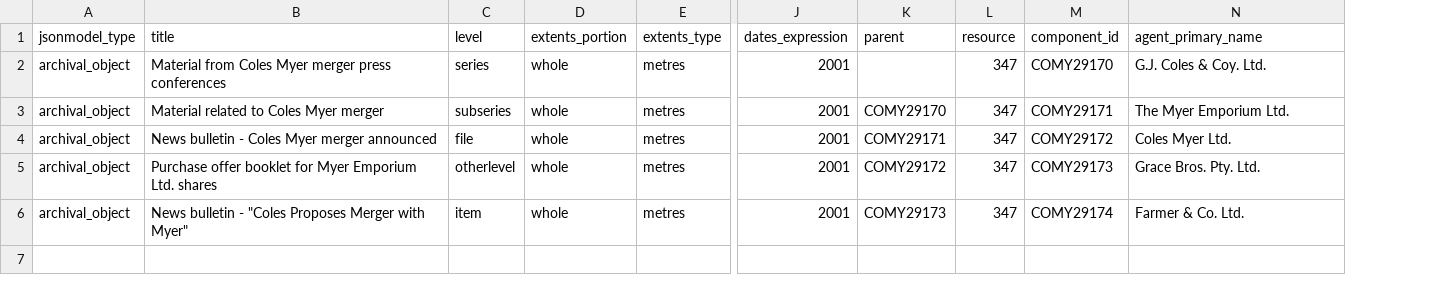
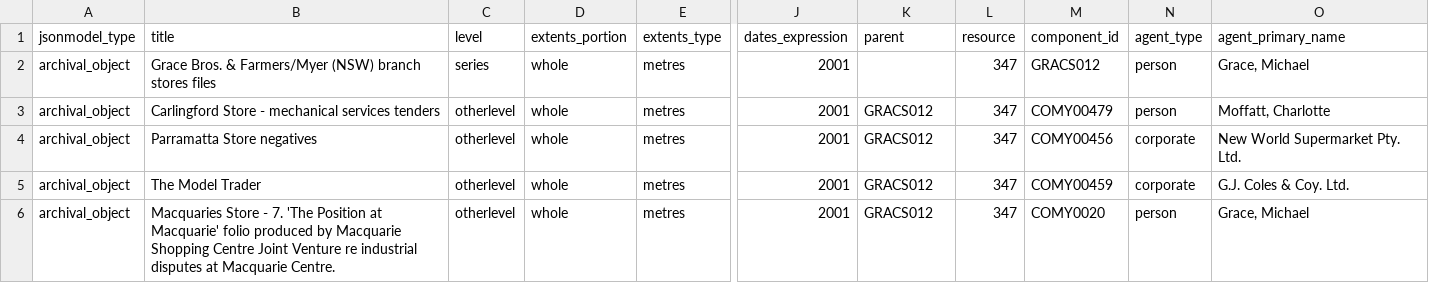
Before and after one commit to statelibraryvic/archivesspaceimport, a CSV file: sample.csv, drawn as a sheet; only a part is shown, gaps mark what is left out; addresses are those after the commit; the diff names each change by its address in the sheet, - before the commit and + after, or states it on an @@ line.

Commit message:
Link agent from archival object
- PFA-1716
- Determine whether the agent is a corporate entity or person

```diff
--- a/sample.csv
+++ b/sample.csv
+column N (agent_type), rows 2-6: person | person | corporate | corporate | person
-B2 (title): Material from Coles Myer merger press conferences
+B2 (title): Grace Bros. & Farmers/Myer (NSW) branch stores files
-M2 (component_id): COMY29170
+M2 (component_id): GRACS012
-O2 (agent_primary_name): G.J. Coles & Coy. Ltd.
+O2 (agent_primary_name): Grace, Michael
-B3 (title): Material related to Coles Myer merger
+B3 (title): Carlingford Store - mechanical services tenders
-C3 (level): subseries
+C3 (level): otherlevel
-K3 (parent): COMY29170
+K3 (parent): GRACS012
-M3 (component_id): COMY29171
+M3 (component_id): COMY00479
-O3 (agent_primary_name): The Myer Emporium Ltd.
+O3 (agent_primary_name): Moffatt, Charlotte
-B4 (title): News bulletin - Coles Myer merger announced
+B4 (title): Parramatta Store negatives
-C4 (level): file
+C4 (level): otherlevel
-K4 (parent): COMY29171
+K4 (parent): GRACS012
-M4 (component_id): COMY29172
+M4 (component_id): COMY00456
-O4 (agent_primary_name): Coles Myer Ltd.
+O4 (agent_primary_name): New World Supermarket Pty. Ltd.
-B5 (title): Purchase offer booklet for Myer Emporium Ltd. shares
+B5 (title): The Model Trader
-K5 (parent): COMY29172
+K5 (parent): GRACS012
-M5 (component_id): COMY29173
+M5 (component_id): COMY00459
-O5 (agent_primary_name): Grace Bros. Pty. Ltd.
+O5 (agent_primary_name): G.J. Coles & Coy. Ltd.
-B6 (title): News bulletin - "Coles Proposes Merger with Myer"
+B6 (title): Macquaries Store - 7. 'The Position at Macquarie' folio produced by Macquarie Shopping Centre Joint Venture re industrial disputes at Macquarie Centre.
-C6 (level): item
+C6 (level): otherlevel
-K6 (parent): COMY29173
+K6 (parent): GRACS012
-M6 (component_id): COMY29174
+M6 (component_id): COMY0020
-O6 (agent_primary_name): Farmer & Co. Ltd.
+O6 (agent_primary_name): Grace, Michael
```
Also changed, not shown: 1 other file.
